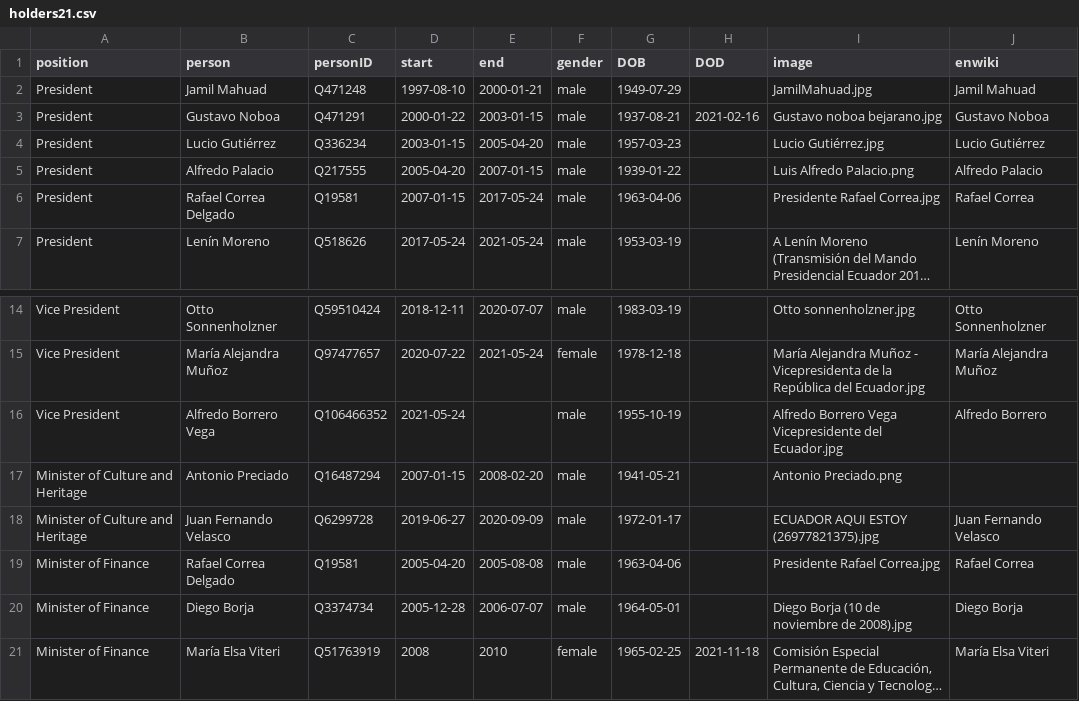
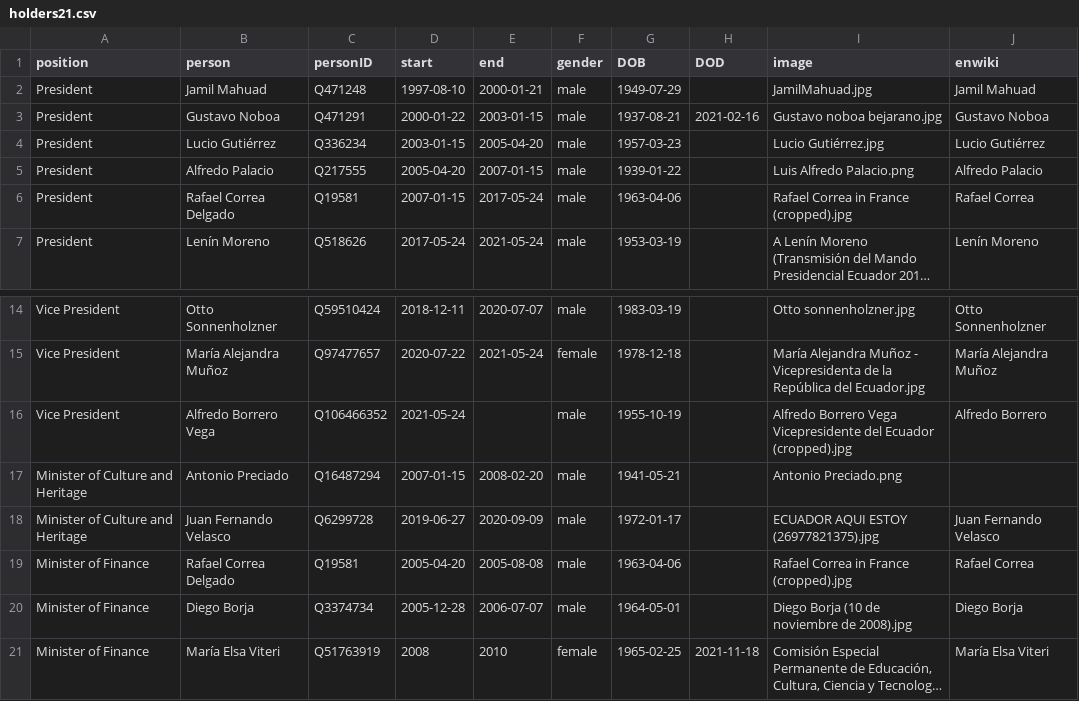
Before and after one commit to every-politician-scrapers/ecuador-ministers, a CSV file: html/holders21.csv, drawn as a sheet; only a part is shown, gaps mark what is left out; long unchanged cells end in …; the diff names each change by its address in the sheet, - before the commit and + after, or states it on an @@ line.

```diff
--- a/html/holders21.csv
+++ b/html/holders21.csv
-I6 (image): Presidente Rafael Correa.jpg
+I6 (image): Rafael Correa in France (cropped).jpg
-I16 (image): …Vicepresidente del Ecuador.jpg
+I16 (image): …Vicepresidente del Ecuador (cropped).jpg
-I19 (image): Presidente Rafael Correa.jpg
+I19 (image): Rafael Correa in France (cropped).jpg
```
Also changed, not shown: html/current.csv.
